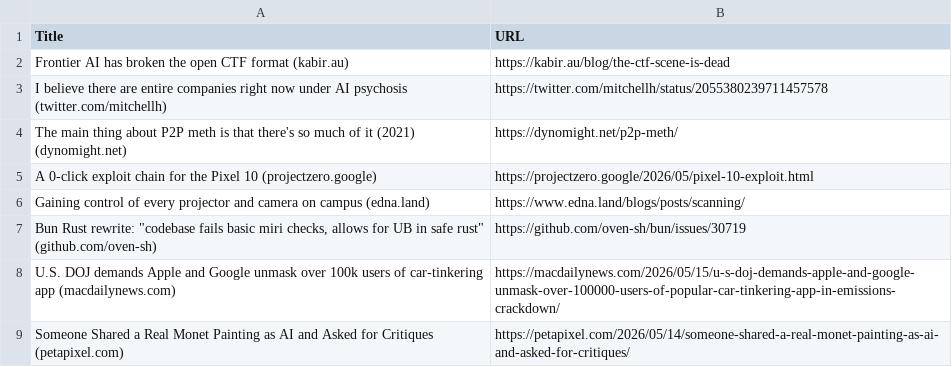
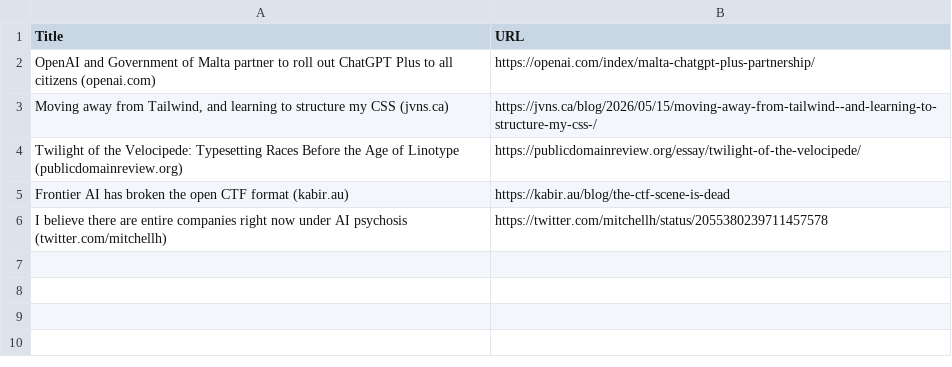
Before and after one commit to yosserayari/Hacker_News_Scraping, a CSV file: scraped_news.csv, drawn as a sheet; removed rows and columns are numbered as before the commit, all else as after; the diff names each change by its address in the sheet, - before the commit and + after, or states it on an @@ line.

```diff
--- a/scraped_news.csv
+++ b/scraped_news.csv
+row 2: OpenAI and Government of Malta partner to roll out ChatGPT Plus to all citizens (openai.com) | https://openai.com/index/malta-chatgpt-plus-partnership/
+row 3: Moving away from Tailwind, and learning to structure my CSS (jvns.ca) | https://jvns.ca/blog/2026/05/15/moving-away-from-tailwind--and-learning-to-structure-my-css-/
+row 4: Twilight of the Velocipede: Typesetting Races Before the Age of Linotype (publicdomainreview.org) | https://publicdomainreview.org/essay/twilight-of-the-velocipede/
-row 4: The main thing about P2P meth is that there's so much of it (2021) (dynomight.net) | https://dynomight.net/p2p-meth/
-row 5: A 0-click exploit chain for the Pixel 10 (projectzero.google) | https://projectzero.google/2026/05/pixel-10-exploit.html
-row 6: Gaining control of every projector and camera on campus (edna.land) | https://www.edna.land/blogs/posts/scanning/
-row 7: Bun Rust rewrite: "codebase fails basic miri checks, allows for UB in safe rust" (github.com/oven-sh) | https://github.com/oven-sh/bun/issues/30719
-row 8: U.S. DOJ demands Apple and Google unmask over 100k users of car-tinkering app (macdailynews.com) | https://macdailynews.com/2026/05/15/u-s-doj-demands-apple-and-google-unmask-over-100000-users-of-popular-car-tinkering-app-in-emissions-crackdown/
-row 9: Someone Shared a Real Monet Painting as AI and Asked for Critiques (petapixel.com) | https://petapixel.com/2026/05/14/someone-shared-a-real-monet-painting-as-ai-and-asked-for-critiques/
```
Also changed, not shown: 1 other file.
